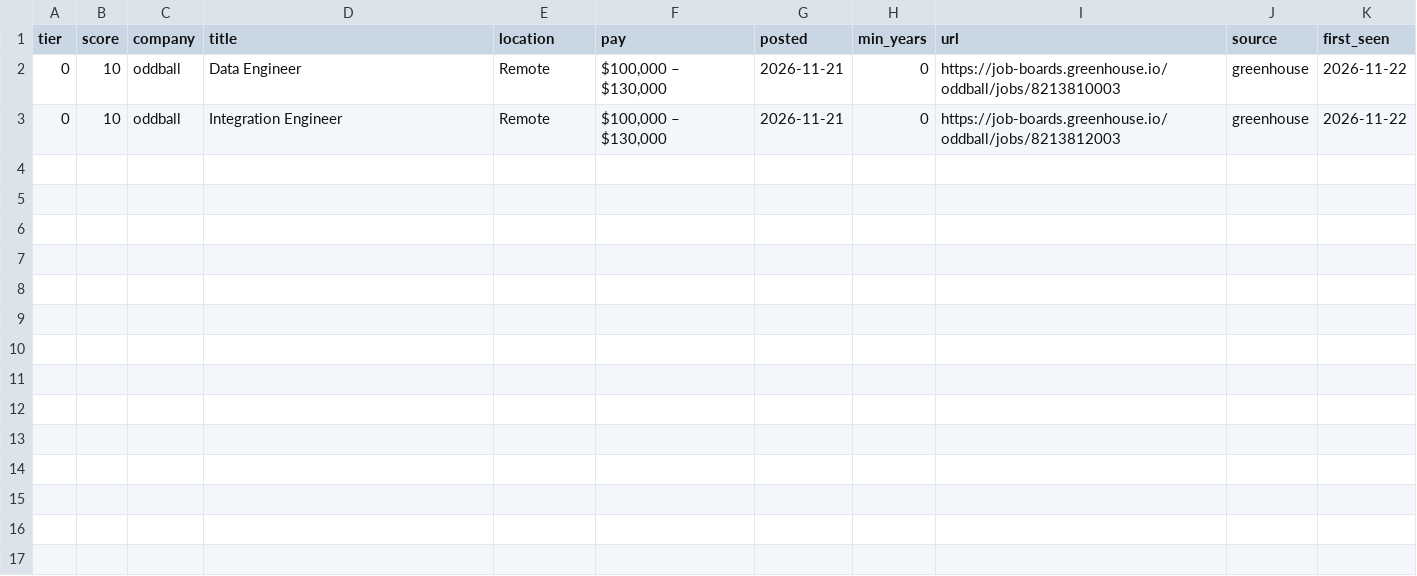
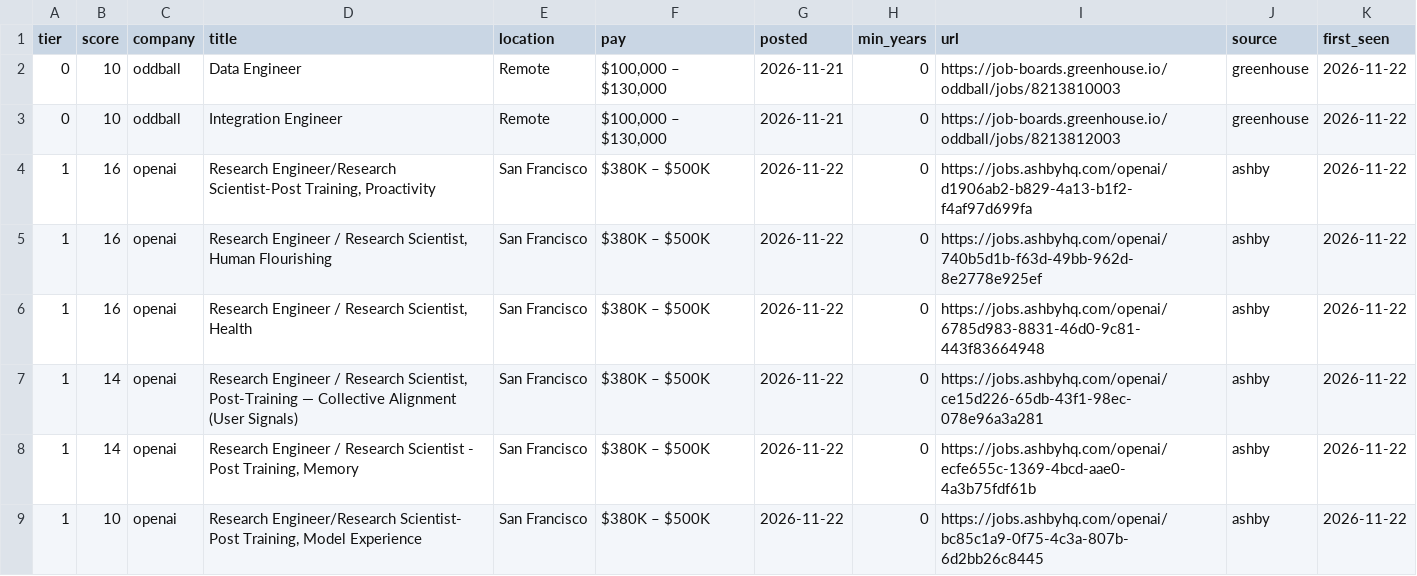
Before and after one commit to CH6RIZARD/CH6RIZARD.github.io, a CSV file: .hunt/jobs_new_today.csv, drawn as a sheet; the diff names each change by its address in the sheet, - before the commit and + after, or states it on an @@ line.

```diff
--- a/.hunt/jobs_new_today.csv
+++ b/.hunt/jobs_new_today.csv
+row 4: 1 | 16 | openai | Research Engineer/Research Scientist-Post Training, Proactivity | San Francisco | $380K – $500K | 2026-11-22 | 0 | https://jobs.ashbyhq.com/openai/d1906ab2-b829-4a13-b1f2-f4af97d699fa | ashby | 2026-11-22
+row 5: 1 | 16 | openai | Research Engineer / Research Scientist, Human Flourishing | San Francisco | $380K – $500K | 2026-11-22 | 0 | https://jobs.ashbyhq.com/openai/740b5d1b-f63d-49bb-962d-8e2778e925ef | ashby | 2026-11-22
+row 6: 1 | 16 | openai | Research Engineer / Research Scientist, Health | San Francisco | $380K – $500K | 2026-11-22 | 0 | https://jobs.ashbyhq.com/openai/6785d983-8831-46d0-9c81-443f83664948 | ashby | 2026-11-22
+row 7: 1 | 14 | openai | Research Engineer / Research Scientist, Post-Training — Collective Alignment (User Signals) | San Francisco | $380K – $500K | 2026-11-22 | 0 | https://jobs.ashbyhq.com/openai/ce15d226-65db-43f1-98ec-078e96a3a281 | ashby | 2026-11-22
+row 8: 1 | 14 | openai | Research Engineer / Research Scientist - Post Training, Memory | San Francisco | $380K – $500K | 2026-11-22 | 0 | https://jobs.ashbyhq.com/openai/ecfe655c-1369-4bcd-aae0-4a3b75fdf61b | ashby | 2026-11-22
+row 9: 1 | 10 | openai | Research Engineer/Research Scientist- Post Training, Model Experience | San Francisco | $380K – $500K | 2026-11-22 | 0 | https://jobs.ashbyhq.com/openai/bc85c1a9-0f75-4c3a-807b-6d2bb26c8445 | ashby | 2026-11-22
```
Also changed, not shown: .hunt/jobs_all.csv, 5 other files.
